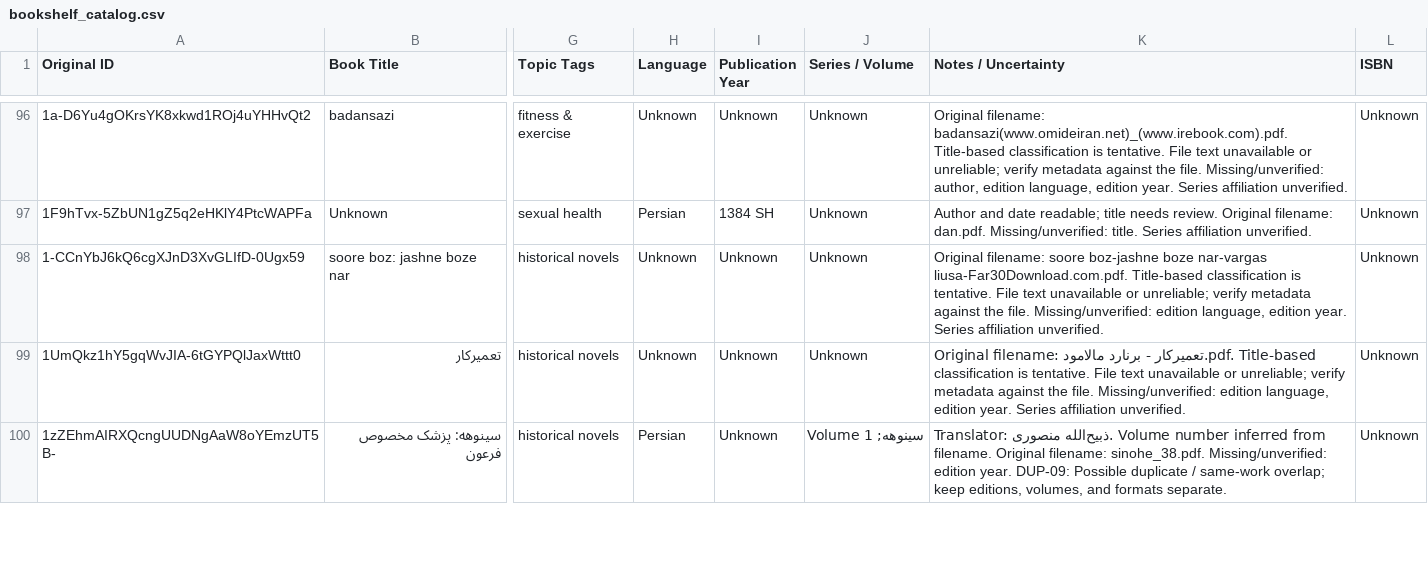
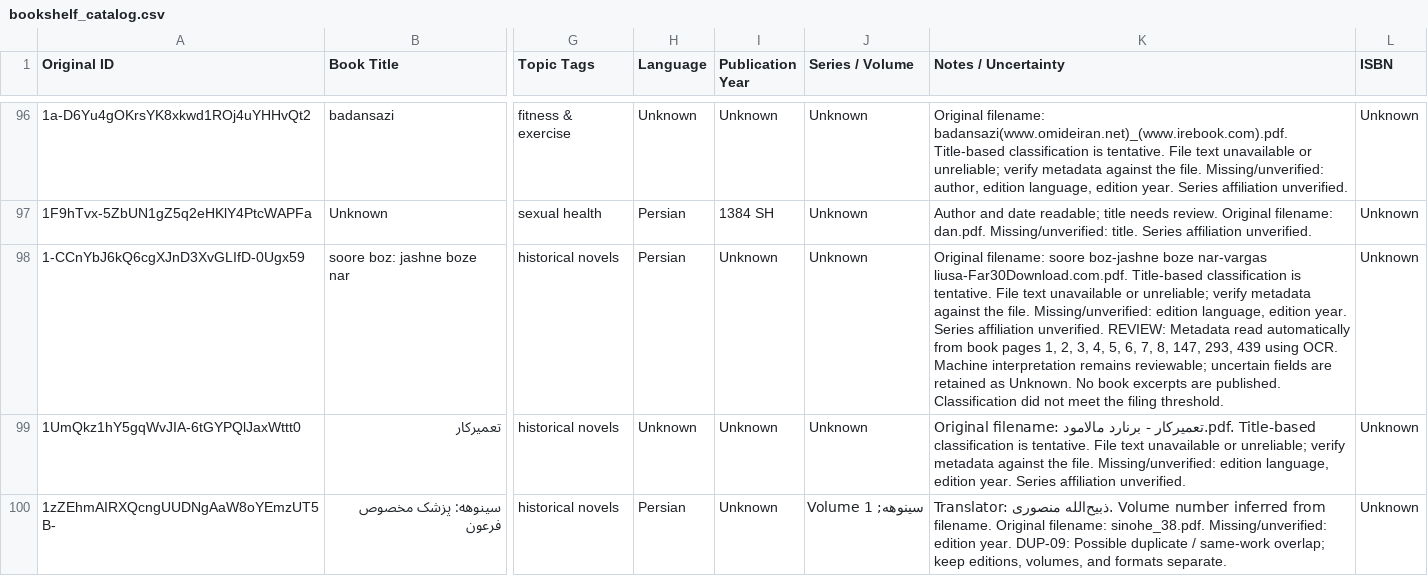
Before and after one commit to ehsanbz/public-library, a CSV file: bookshelf_catalog.csv, drawn as a sheet; only a part is shown, gaps mark what is left out; the diff names each change by its address in the sheet, - before the commit and + after, or states it on an @@ line.

```diff
--- a/bookshelf_catalog.csv
+++ b/bookshelf_catalog.csv
-H98 (Language): Unknown
+H98 (Language): Persian
-K98 (Notes / Uncertainty): …affiliation unverified.
+K98 (Notes / Uncertainty): …affiliation unverified. REVIEW: Metadata read automatically from book pages 1, 2, 3, 4, 5, 6, 7, 8, 147, 293, 439 using OCR. Machine interpretation remains reviewable; uncertain fields are retained as Unknown. No book excerpts are published. Classification did not meet the filing threshold.
```
Also changed, not shown: 6 other files.
